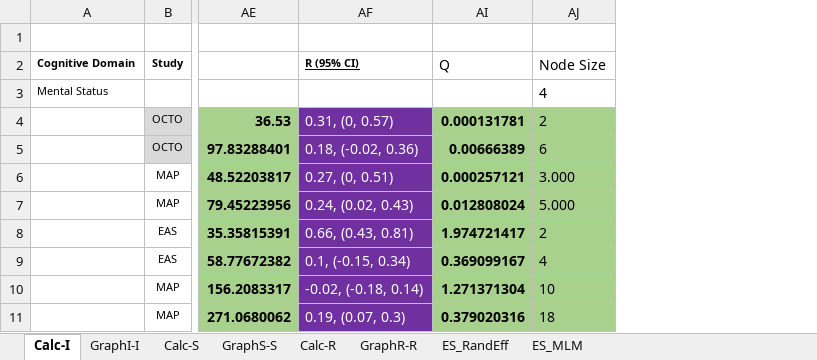
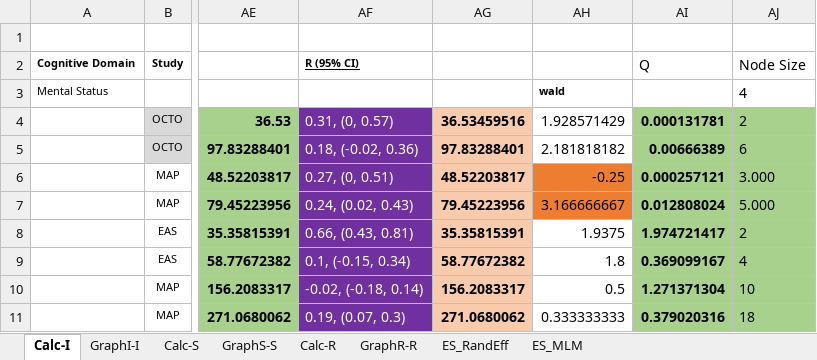
Before and after one commit to IALSA/IALSA-2015-Portland, an Excel workbook: projects/pulmonary-cognitive/pulmonary-meta-analysis-2017-07-06-guide.xlsx, sheet Calc-I, drawn as a sheet; only a part is shown, gaps mark what is left out; values as stored, in another font and other column widths than the file's, no borders; the diff names each change by its address in the sheet, - before the commit and + after, or states it on an @@ line.

Commit message:
add guide and copy

```diff
--- a/projects/pulmonary-cognitive/pulmonary-meta-analysis-2017-07-06-guide.xlsx (sheet Calc-I)
+++ b/projects/pulmonary-cognitive/pulmonary-meta-analysis-2017-07-06-guide.xlsx (sheet Calc-I)
@@ column AG unhidden, rows 4-11: 36.53459516 | 97.83288401 | 48.52203817 | 79.45223956 | 35.35815391 | 58.77672382 | 156.2083317 | 271.0680062 @@
@@ column AH unhidden, rows 3-11: wald | 1.928571429 | 2.181818182 | -0.25 | 3.166666667 | 1.9375 | 1.8 | 0.5 | 0.333333333 @@
```
Also changed, not shown: charts or pictures, 1 other file.
